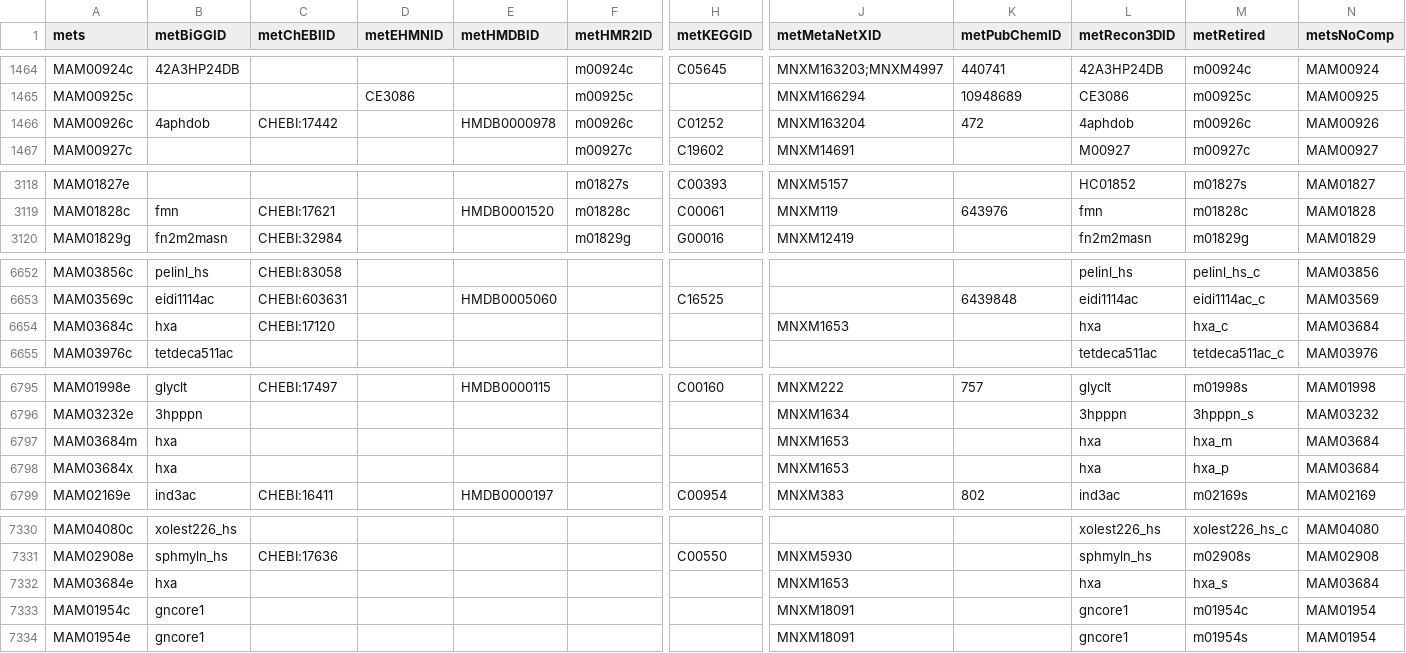
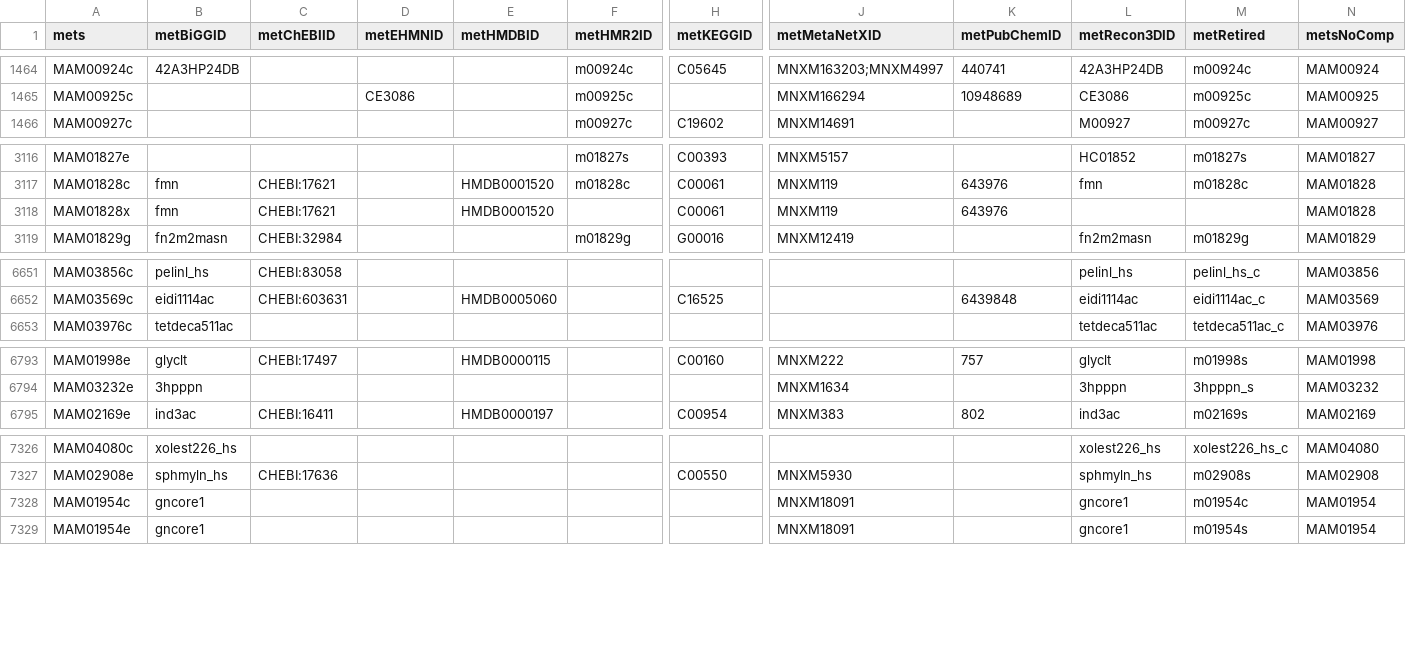
Before and after one commit to SysBioChalmers/Rat-GEM, a TSV file: model/metabolites.tsv, drawn as a sheet; only a part is shown, gaps mark what is left out; removed rows and columns are numbered as before the commit, all else as after; rows hold the shown columns only; the diff covers the shown part only; the diff names each change by its address in the sheet, - before the commit and + after, or states it on an @@ line.

```diff
--- a/model/metabolites.tsv
+++ b/model/metabolites.tsv
-row 1466: MAM00926c | 4aphdob | CHEBI:17442 |  | HMDB0000978 | m00926c | C01252 | MNXM163204 | 472 | 4aphdob | m00926c | MAM00926
+row 3118: MAM01828x | fmn | CHEBI:17621 |  | HMDB0001520 |  | C00061 | MNXM119 | 643976 |  |  | MAM01828
-row 6654: MAM03684c | hxa | CHEBI:17120 |  |  |  |  | MNXM1653 |  | hxa | hxa_c | MAM03684
-row 6797: MAM03684m | hxa |  |  |  |  |  | MNXM1653 |  | hxa | hxa_m | MAM03684
-row 6798: MAM03684x | hxa |  |  |  |  |  | MNXM1653 |  | hxa | hxa_p | MAM03684
-row 7332: MAM03684e | hxa |  |  |  |  |  | MNXM1653 |  | hxa | hxa_s | MAM03684
```
Also changed, not shown: 6 added rows, 6 removed rows and 3 edited cells elsewhere in this file, 6 other files.
